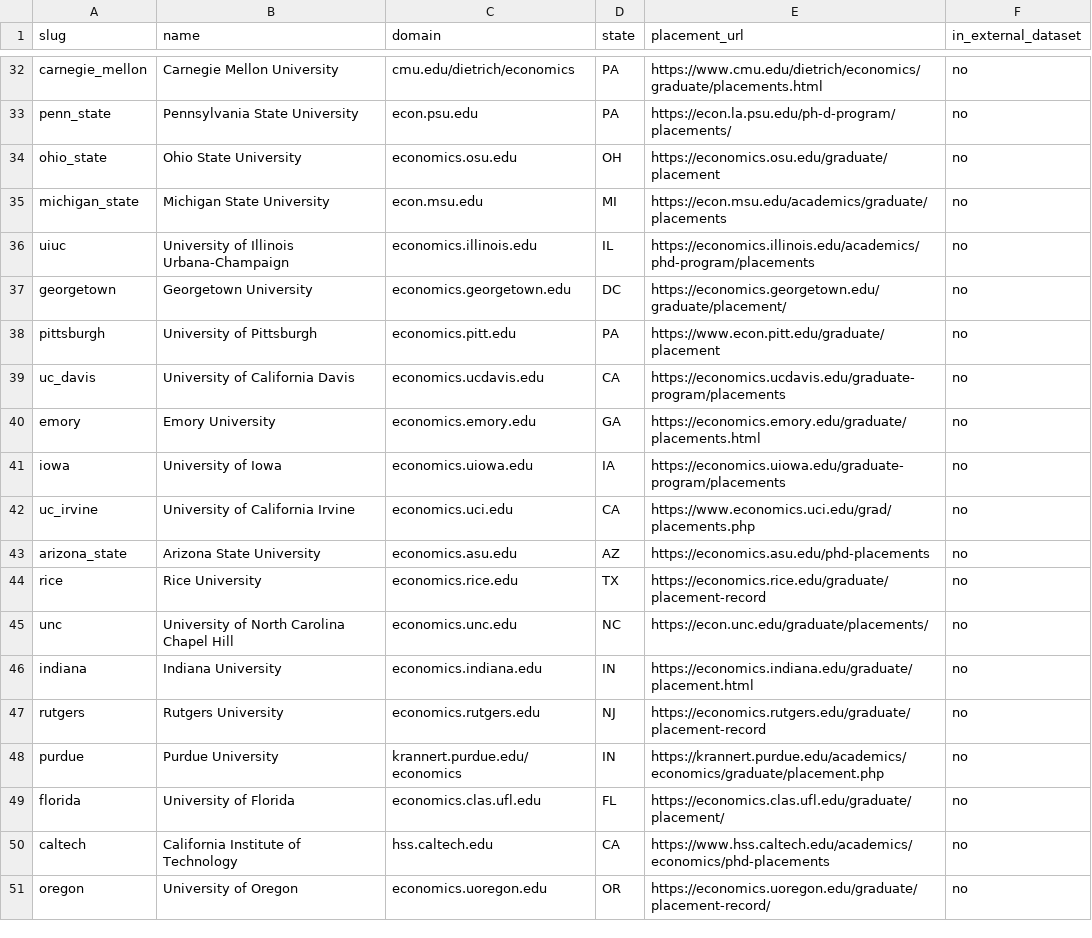
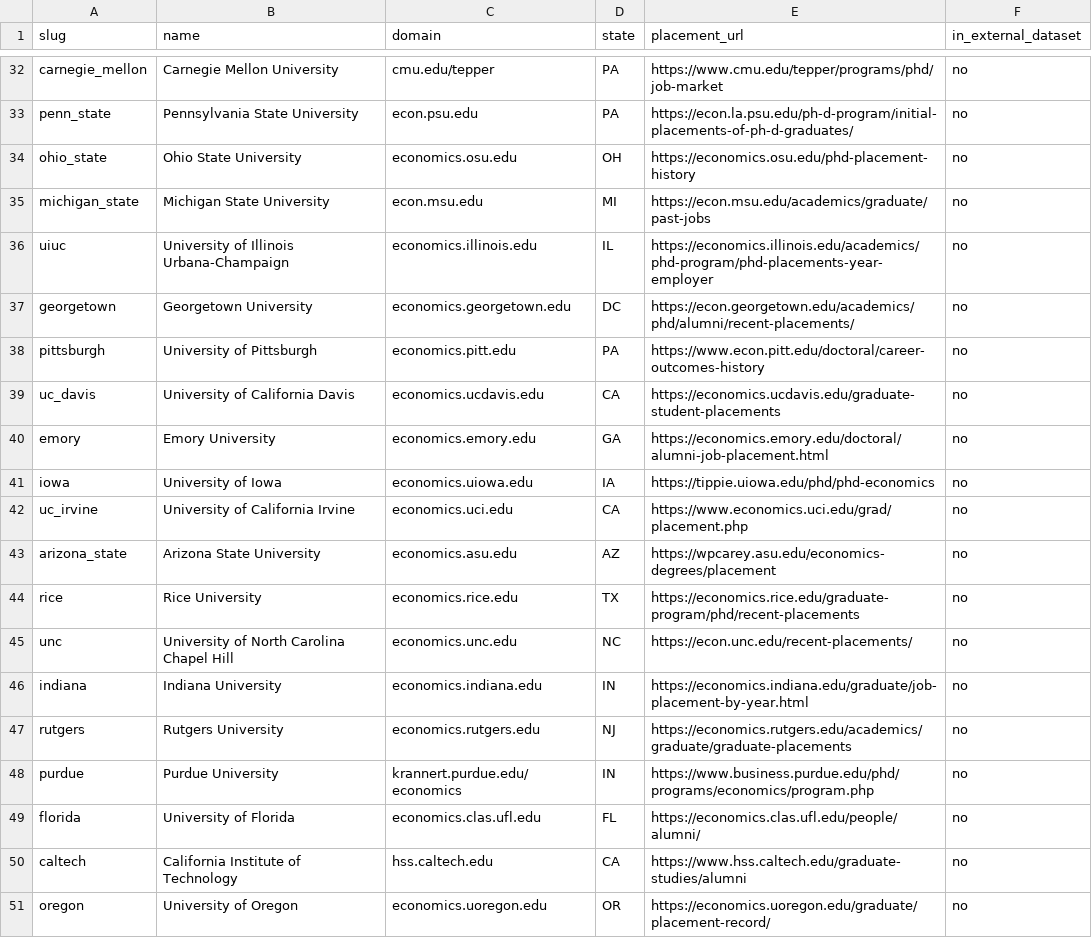
Before and after one commit to gavinjqu/EconJobMarket, a CSV file: config/universities.csv, drawn as a sheet; only a part is shown, gaps mark what is left out; the diff covers the shown part only; the diff names each change by its address in the sheet, - before the commit and + after, or states it on an @@ line.

```diff
--- a/config/universities.csv
+++ b/config/universities.csv
-C32 (domain): cmu.edu/dietrich/economics
+C32 (domain): cmu.edu/tepper
-E32 (placement_url): https://www.cmu.edu/dietrich/economics/graduate/placements.html
+E32 (placement_url): https://www.cmu.edu/tepper/programs/phd/job-market
-E33 (placement_url): https://econ.la.psu.edu/ph-d-program/placements/
+E33 (placement_url): https://econ.la.psu.edu/ph-d-program/initial-placements-of-ph-d-graduates/
-E34 (placement_url): https://economics.osu.edu/graduate/placement
+E34 (placement_url): https://economics.osu.edu/phd-placement-history
-E35 (placement_url): https://econ.msu.edu/academics/graduate/placements
+E35 (placement_url): https://econ.msu.edu/academics/graduate/past-jobs
-E36 (placement_url): https://economics.illinois.edu/academics/phd-program/placements
+E36 (placement_url): https://economics.illinois.edu/academics/phd-program/phd-placements-year-employer
-E37 (placement_url): https://economics.georgetown.edu/graduate/placement/
+E37 (placement_url): https://econ.georgetown.edu/academics/phd/alumni/recent-placements/
-E38 (placement_url): https://www.econ.pitt.edu/graduate/placement
+E38 (placement_url): https://www.econ.pitt.edu/doctoral/career-outcomes-history
-E39 (placement_url): https://economics.ucdavis.edu/graduate-program/placements
+E39 (placement_url): https://economics.ucdavis.edu/graduate-student-placements
-E40 (placement_url): https://economics.emory.edu/graduate/placements.html
+E40 (placement_url): https://economics.emory.edu/doctoral/alumni-job-placement.html
-E41 (placement_url): https://economics.uiowa.edu/graduate-program/placements
+E41 (placement_url): https://tippie.uiowa.edu/phd/phd-economics
-E42 (placement_url): https://www.economics.uci.edu/grad/placements.php
+E42 (placement_url): https://www.economics.uci.edu/grad/placement.php
-E43 (placement_url): https://economics.asu.edu/phd-placements
+E43 (placement_url): https://wpcarey.asu.edu/economics-degrees/placement
-E44 (placement_url): https://economics.rice.edu/graduate/placement-record
+E44 (placement_url): https://economics.rice.edu/graduate-program/phd/recent-placements
-E45 (placement_url): https://econ.unc.edu/graduate/placements/
+E45 (placement_url): https://econ.unc.edu/recent-placements/
-E46 (placement_url): https://economics.indiana.edu/graduate/placement.html
+E46 (placement_url): https://economics.indiana.edu/graduate/job-placement-by-year.html
-E47 (placement_url): https://economics.rutgers.edu/graduate/placement-record
+E47 (placement_url): https://economics.rutgers.edu/academics/graduate/graduate-placements
-E48 (placement_url): https://krannert.purdue.edu/academics/economics/graduate/placement.php
+E48 (placement_url): https://www.business.purdue.edu/phd/programs/economics/program.php
-E49 (placement_url): https://economics.clas.ufl.edu/graduate/placement/
+E49 (placement_url): https://economics.clas.ufl.edu/people/alumni/
-E50 (placement_url): https://www.hss.caltech.edu/academics/economics/phd-placements
+E50 (placement_url): https://www.hss.caltech.edu/graduate-studies/alumni
```
Also changed, not shown: 23 edited cells elsewhere in this file, 37 other files.
